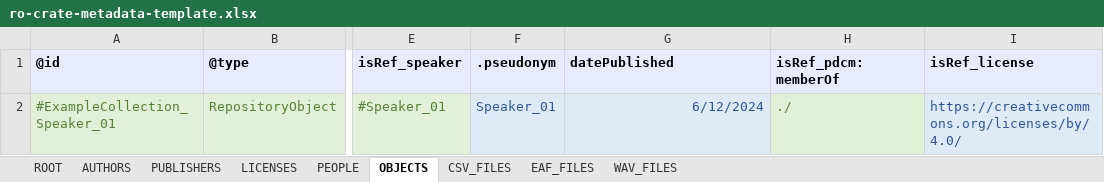
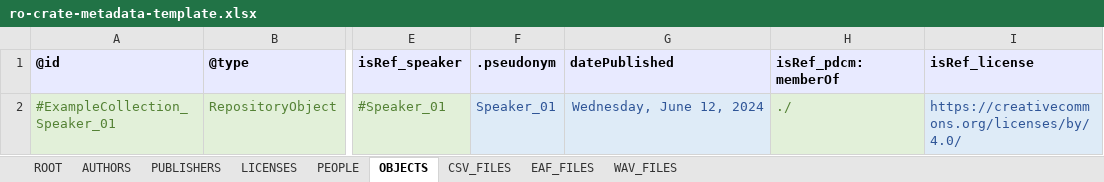
Before and after one commit to Language-Research-Technology/ldaca-website, an Excel workbook: content/resources/user-guides/crate-o/spreadsheet-upload/ro-crate-metadata-template.xlsx, sheet OBJECTS, drawn as a sheet; only a part is shown, gaps mark what is left out; values as stored, in another font and other column widths than the file's, no borders; the diff names each change by its address in the sheet, - before the commit and + after, or states it on an @@ line.

```diff
--- a/content/resources/user-guides/crate-o/spreadsheet-upload/ro-crate-metadata-template.xlsx (sheet OBJECTS)
+++ b/content/resources/user-guides/crate-o/spreadsheet-upload/ro-crate-metadata-template.xlsx (sheet OBJECTS)
-G2 (datePublished): 6/12/2024
+G2 (datePublished): Wednesday, June 12, 2024
```
Also changed, not shown: sheet ROOT, sheet CSV_FILES, sheet EAF_FILES, sheet WAV_FILES, 1 other file.
